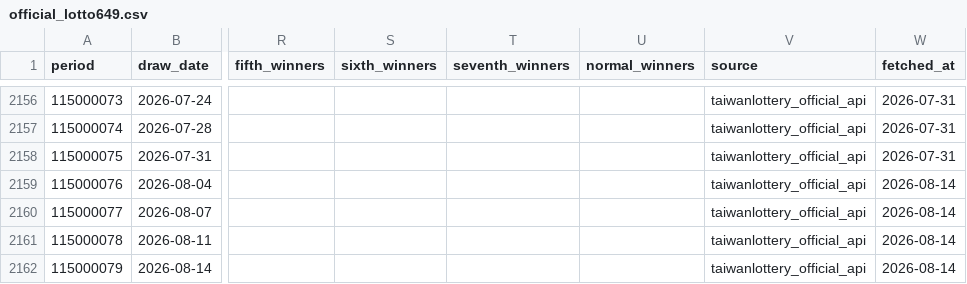
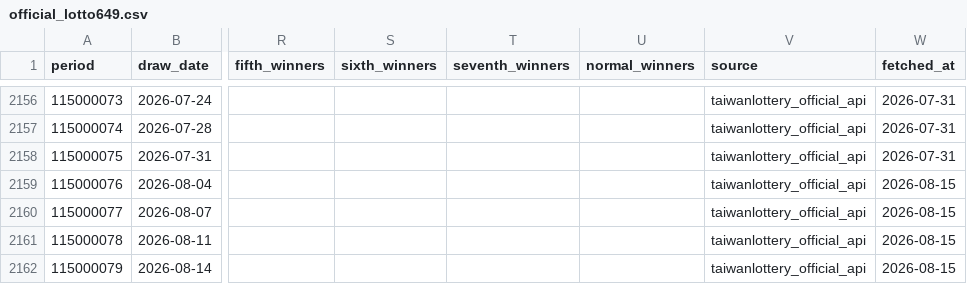
Before and after one commit to pingshen670822/taiwan-lotto649-ironlaw-cloud, a CSV file: data/official_lotto649.csv, drawn as a sheet; only a part is shown, gaps mark what is left out; the diff names each change by its address in the sheet, - before the commit and + after, or states it on an @@ line.

```diff
--- a/data/official_lotto649.csv
+++ b/data/official_lotto649.csv
-W2159:W2162 (fetched_at): 2026-08-14
+W2159:W2162 (fetched_at): 2026-08-15
```
Also changed, not shown: 20 other files.
